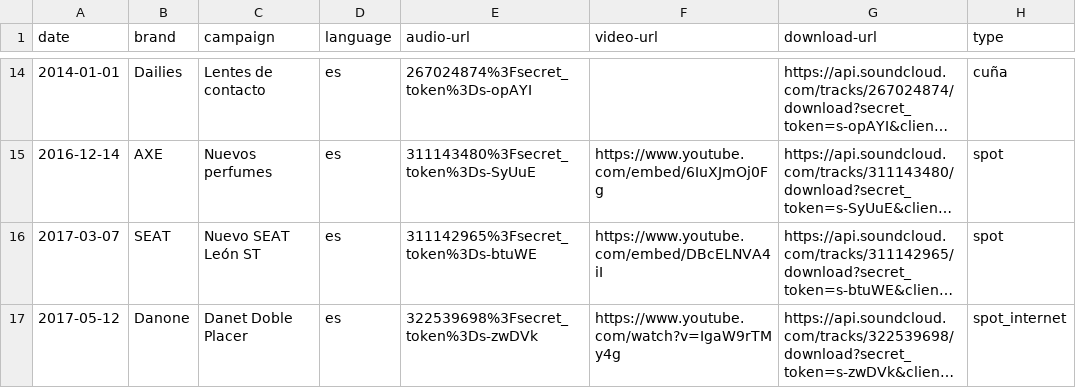
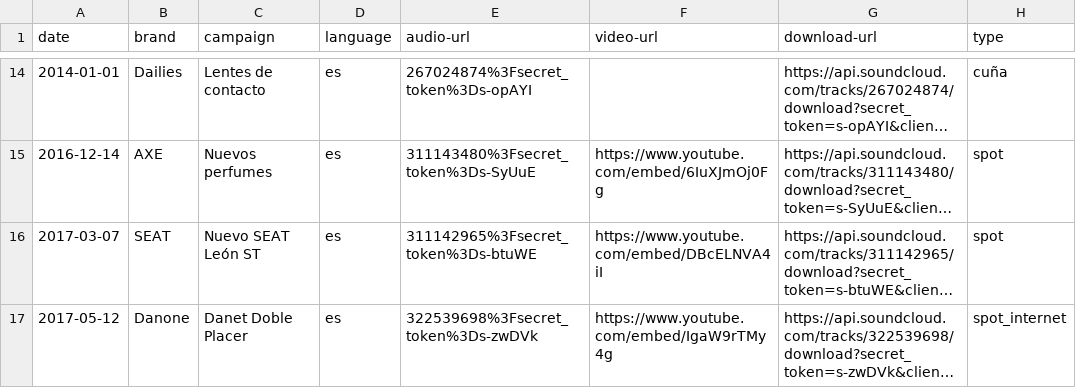
Before and after one commit to mutsuda/mutsuda.github.io, a CSV file: _data/advertising.csv, drawn as a sheet; only a part is shown, gaps mark what is left out; long unchanged cells end in …; the diff names each change by its address in the sheet, - before the commit and + after, or states it on an @@ line.

Commit message:
fixed embeding

```diff
--- a/_data/advertising.csv
+++ b/_data/advertising.csv
-F17 (video-url): https://www.youtube.com/watch?v=IgaW9rTMy4g
+F17 (video-url): https://www.youtube.com/embed/IgaW9rTMy4g
```
